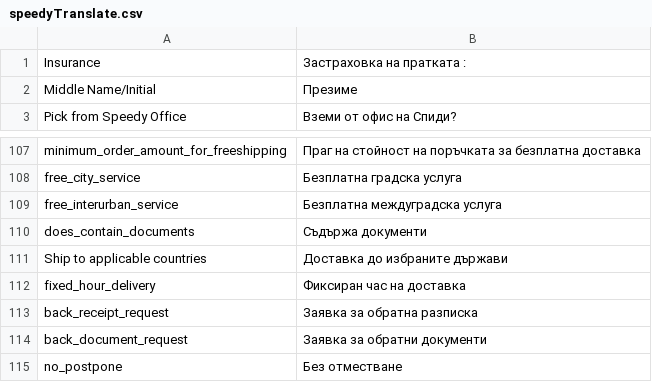
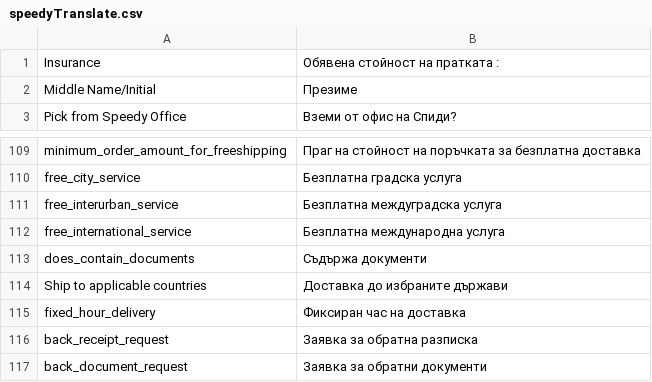
Before and after one commit to OpenMageModuleFostering/speedy_shipping, a CSV file: app/locale/bg_BG/speedyTranslate.csv, drawn as a sheet; only a part is shown, gaps mark what is left out; the shorter side is filled out with more unchanged rows; the diff covers the shown part only.

```diff
--- a/app/locale/bg_BG/speedyTranslate.csv
+++ b/app/locale/bg_BG/speedyTranslate.csv
@@ -1,2 +1,2 @@
-"Insurance","Застраховка на пратката :"
+"Insurance","Обявена стойност на пратката :"
 "Middle Name/Initial","Презиме"
@@ -112,2 +114,3 @@
 "free_interurban_service","Безплатна междуградска услуга"
+"free_international_service","Безплатна международна услуга"
 "does_contain_documents","Съдържа документи"
```
Also changed, not shown: 18 added rows and 2 edited cells elsewhere in this file, app/locale/en_US/speedyTranslate.csv, 54 other files.
